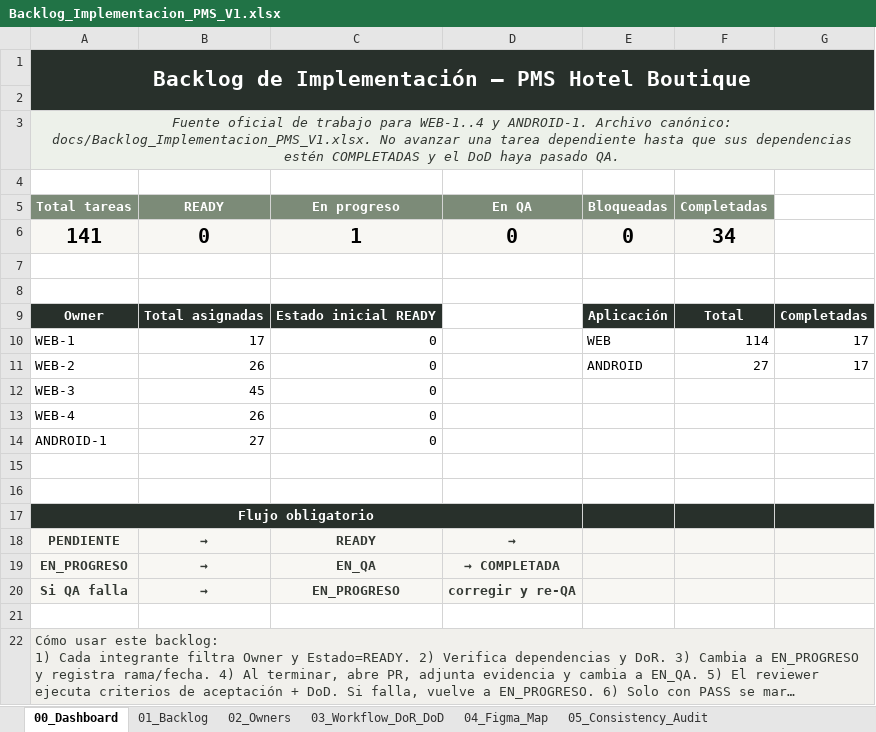
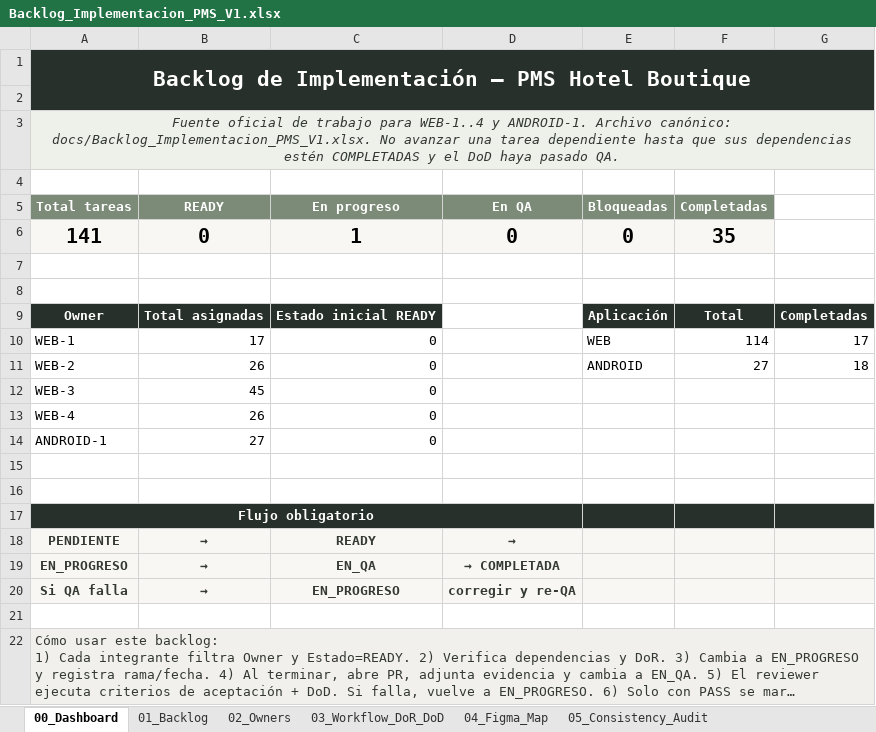
Before and after one commit to Al0219/pms-hotel-boutique, an Excel workbook: docs/Backlog_Implementacion_PMS_V1.xlsx, sheet 00_Dashboard, drawn as a sheet; long unchanged cells end in …; values as stored, in another font and other column widths than the file's, no borders; charts and pictures not drawn; the diff names each change by its address in the sheet, - before the commit and + after, or states it on an @@ line.

```diff
--- a/docs/Backlog_Implementacion_PMS_V1.xlsx (sheet 00_Dashboard)
+++ b/docs/Backlog_Implementacion_PMS_V1.xlsx (sheet 00_Dashboard)
-F6 (Completadas): 34
+F6 (Completadas): 35
-G11: 17
+G11: 18
```
Also changed, not shown: sheet 01_Backlog, charts or pictures, 17 other files.
